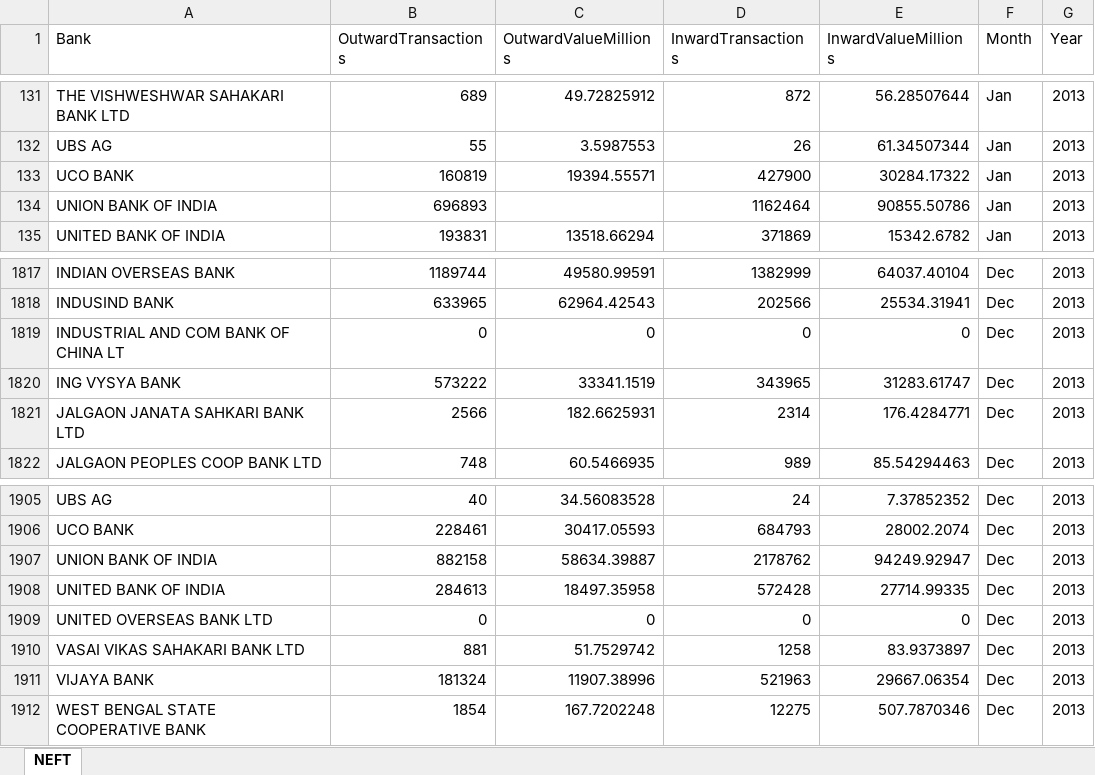
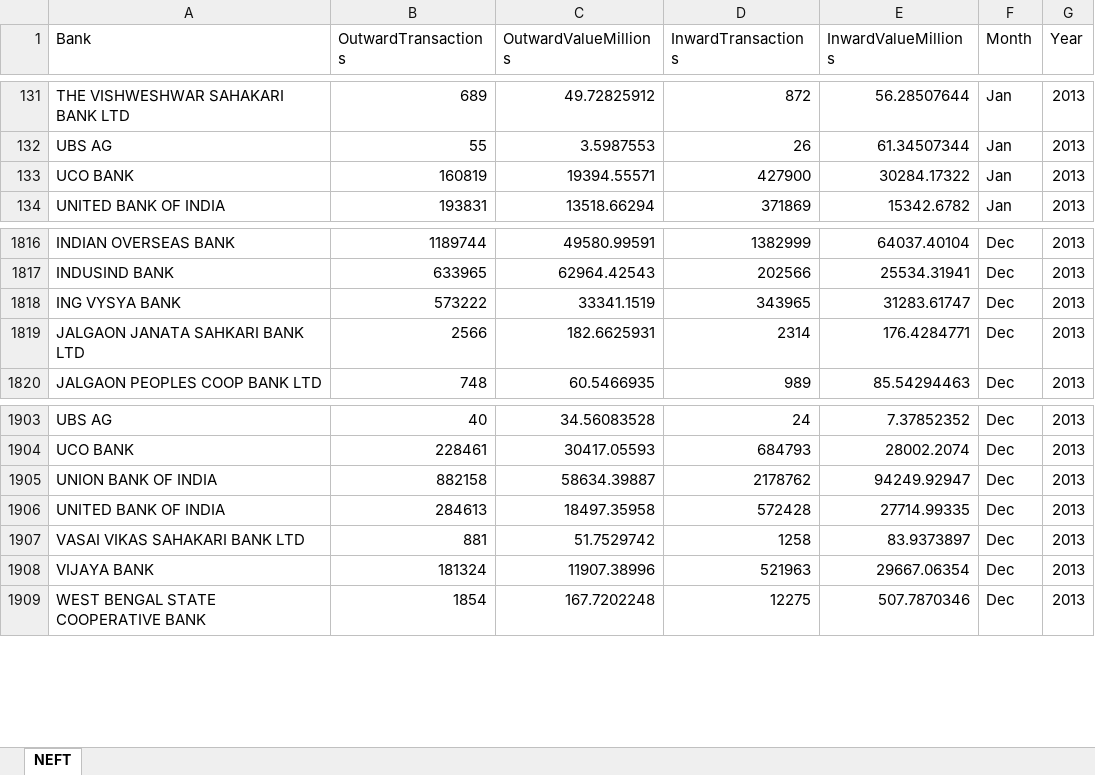
Before and after one commit to ksrinivasan1/rbianalytics, an Excel workbook: data/yearwise/2013.xlsx, sheet NEFT, drawn as a sheet; only a part is shown, gaps mark what is left out; values as stored, in another font and other column widths than the file's, no borders; the diff names each change by its address in the sheet, - before the commit and + after, or states it on an @@ line.

Commit message:
removed "null" data

```diff
--- a/data/yearwise/2013.xlsx (sheet NEFT)
+++ b/data/yearwise/2013.xlsx (sheet NEFT)
-row 134: UNION BANK OF INDIA | 696893 |  | 1162464 | 90855.50786 | Jan | 2013
-row 1819: INDUSTRIAL AND COM BANK OF CHINA LT | 0 | 0 | 0 | 0 | Dec | 2013
-row 1909: UNITED OVERSEAS BANK LTD | 0 | 0 | 0 | 0 | Dec | 2013
```
